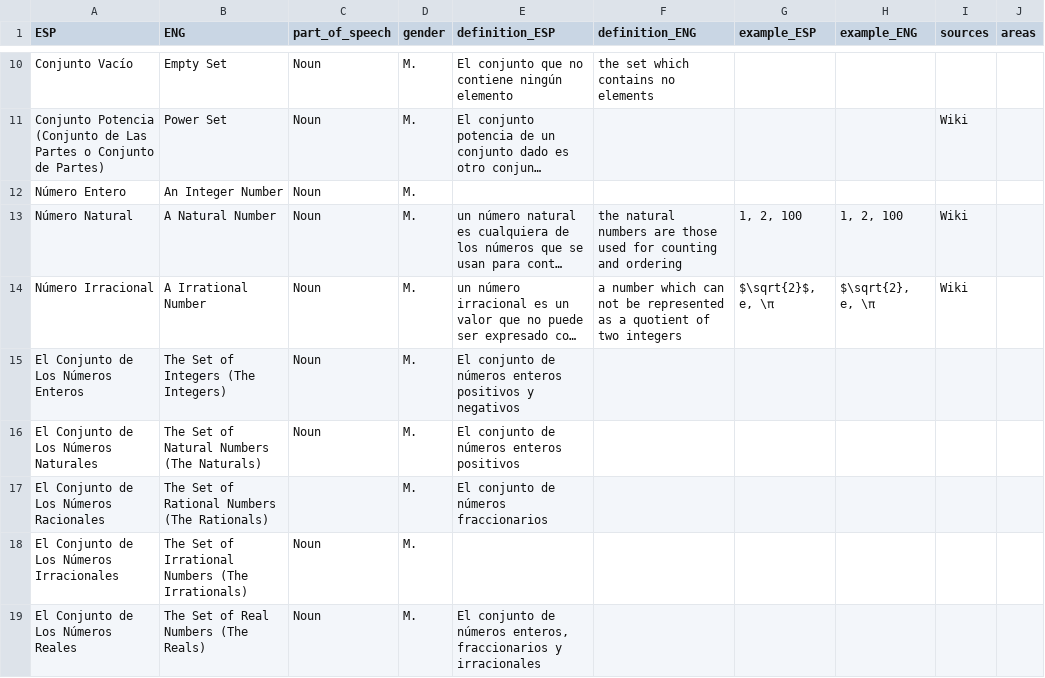
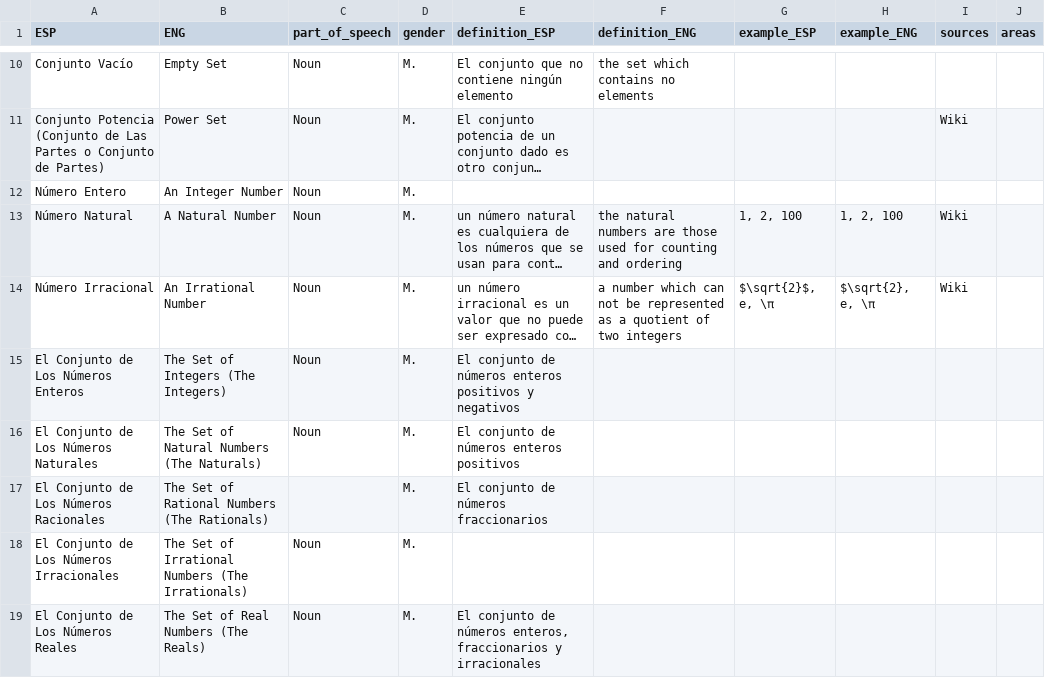
Before and after one commit to AldenMB/MateMath, a CSV file: dictionary.csv, drawn as a sheet; only a part is shown, gaps mark what is left out; long unchanged cells end in …; the diff names each change by its address in the sheet, - before the commit and + after, or states it on an @@ line.

Commit message:
Update dictionary.csv

```diff
--- a/dictionary.csv
+++ b/dictionary.csv
-B14 (ENG): A Irrational Number
+B14 (ENG): An Irrational Number
```
